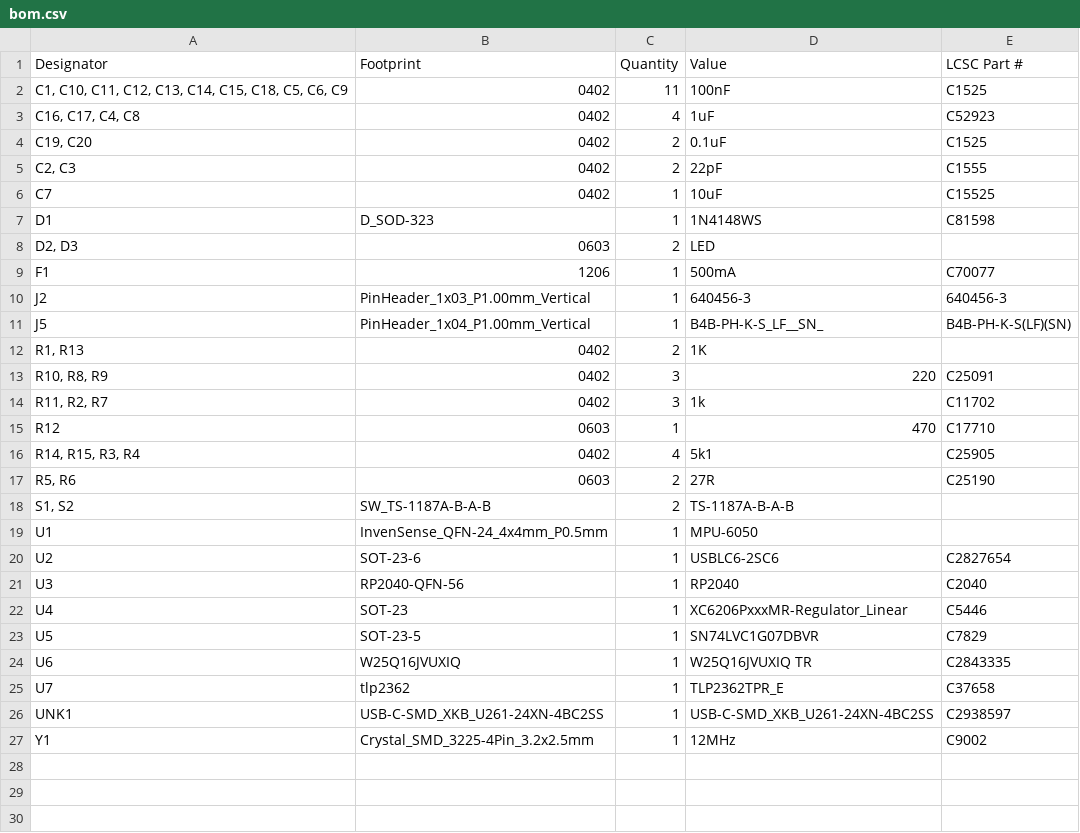
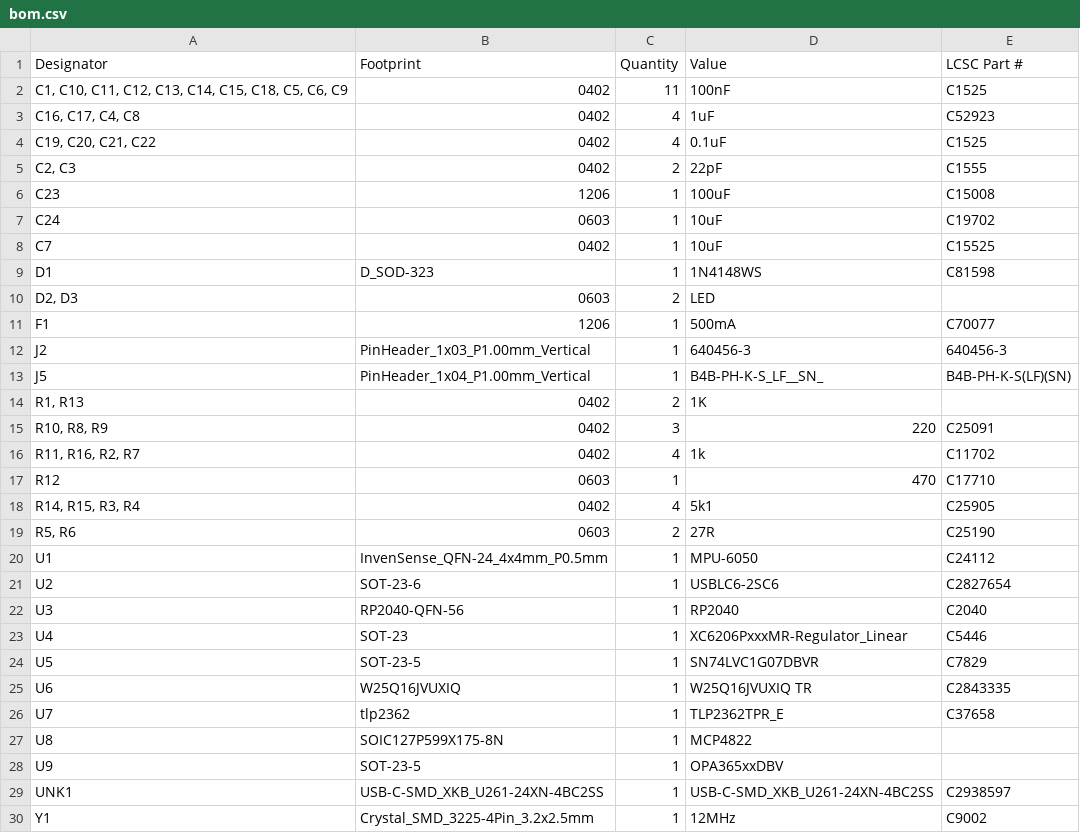
Before and after one commit to Hanz-Tech/usbc-midi, a CSV file: PCB/production/bom.csv, drawn as a sheet.

```diff
--- a/PCB/production/bom.csv
+++ b/PCB/production/bom.csv
@@ -3,4 +3,6 @@
 "C16, C17, C4, C8",0402,4,1uF,C52923
-"C19, C20",0402,2,0.1uF, C1525
+"C19, C20, C21, C22",0402,4,0.1uF, C1525
 "C2, C3",0402,2,22pF,C1555
+C23,1206,1,100uF,C15008
+C24,0603,1,10uF,C19702
 C7,0402,1,10uF,C15525
@@ -13,3 +15,3 @@ J5,PinHeader_1x04_P1.00mm_Vertical,1,B4B-PH-K-S_LF__SN_,B4B-PH-K-S(LF)(SN)
 "R10, R8, R9",0402,3,220,C25091
-"R11, R2, R7",0402,3,1k,C11702
+"R11, R16, R2, R7",0402,4,1k,C11702
 R12,0603,1,470,C17710
@@ -17,4 +19,3 @@ R12,0603,1,470,C17710
 "R5, R6",0603,2,27R,C25190
-"S1, S2",SW_TS-1187A-B-A-B,2,TS-1187A-B-A-B,
-U1,InvenSense_QFN-24_4x4mm_P0.5mm,1,MPU-6050,
+U1,InvenSense_QFN-24_4x4mm_P0.5mm,1,MPU-6050,C24112
 U2,SOT-23-6,1,USBLC6-2SC6,C2827654
@@ -25,2 +26,4 @@ U6,W25Q16JVUXIQ,1,W25Q16JVUXIQ TR,C2843335
 U7,tlp2362,1,TLP2362TPR_E,C37658
+U8,SOIC127P599X175-8N,1,MCP4822,
+U9,SOT-23-5,1,OPA365xxDBV,
 UNK1,USB-C-SMD_XKB_U261-24XN-4BC2SS,1,USB-C-SMD_XKB_U261-24XN-4BC2SS,C2938597
```
Also changed, not shown: PCB/production/designators.csv, PCB/production/positions.csv, 54 other files.
